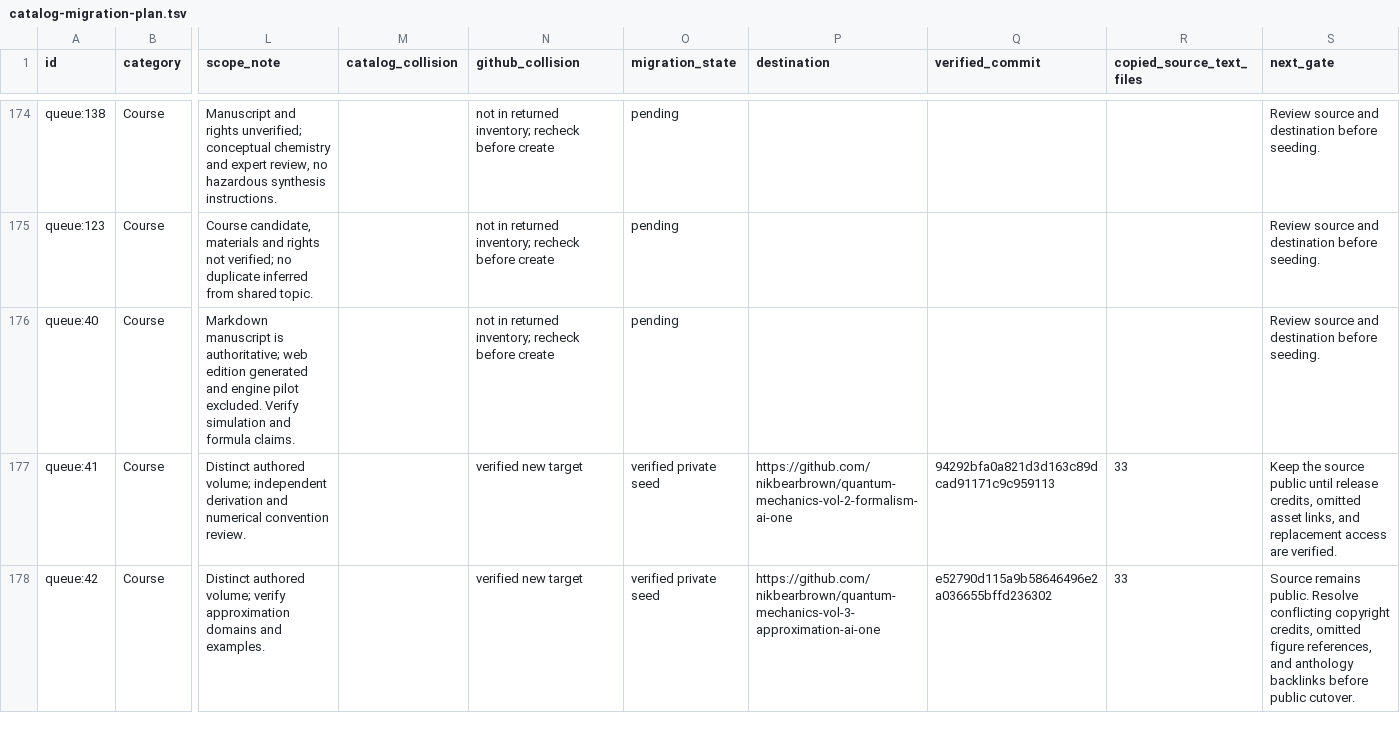
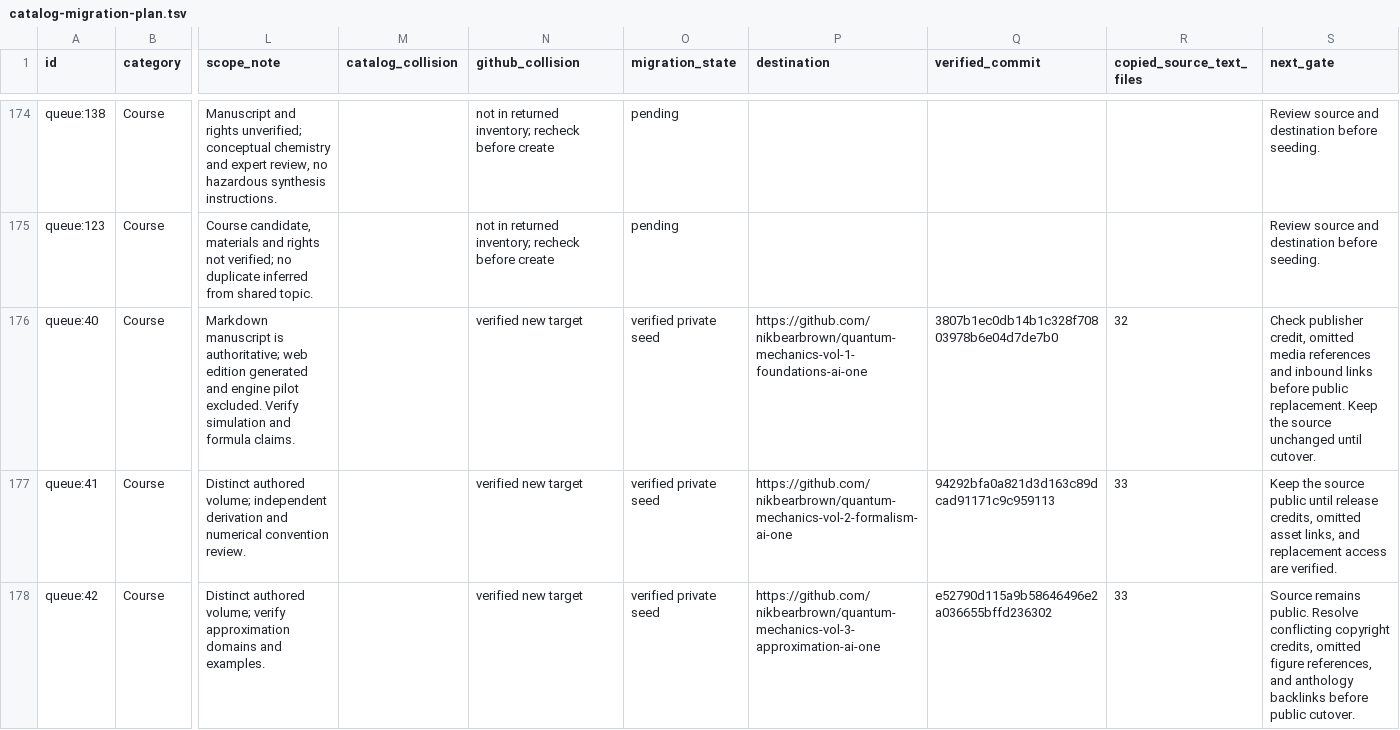
Before and after one commit to nikbearbrown/ai-plus-one-paper, a TSV file: book-queue/repo-migration/catalog-migration-plan.tsv, drawn as a sheet; only a part is shown, gaps mark what is left out; the diff names each change by its address in the sheet, - before the commit and + after, or states it on an @@ line.

Commit message:
Record verified migration for Quantum Mechanics, Volume 1: Foundations (AI Plus One)

```diff
--- a/book-queue/repo-migration/catalog-migration-plan.tsv
+++ b/book-queue/repo-migration/catalog-migration-plan.tsv
-N176 (github_collision): not in returned inventory; recheck before create
+N176 (github_collision): verified new target
-O176 (migration_state): pending
+O176 (migration_state): verified private seed
-P176 (destination): (empty)
+P176 (destination): https://github.com/nikbearbrown/quantum-mechanics-vol-1-foundations-ai-one
-Q176 (verified_commit): (empty)
+Q176 (verified_commit): 3807b1ec0db14b1c328f70803978b6e04d7de7b0
-R176 (copied_source_text_files): (empty)
+R176 (copied_source_text_files): 32
-S176 (next_gate): Review source and destination before seeding.
+S176 (next_gate): Check publisher credit, omitted media references and inbound links before public replacement. Keep the source unchanged until cutover.
```
